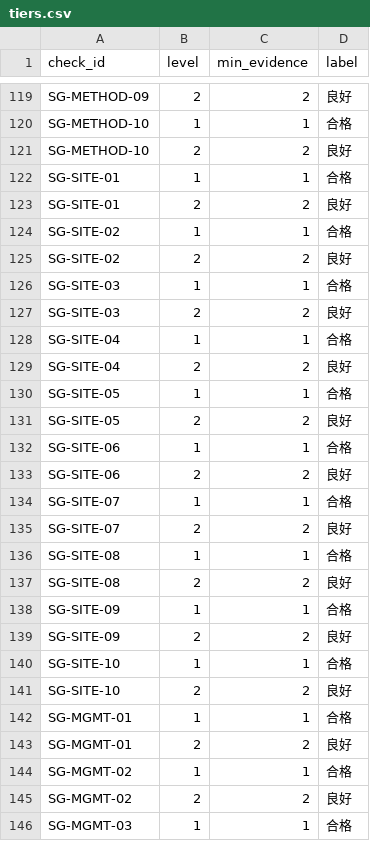
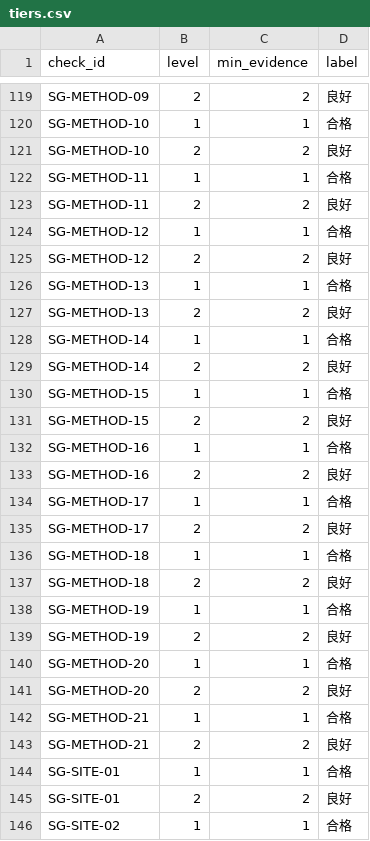
Before and after one commit to gerrardLT/ah-bid, a CSV file: rules/v1/tiers.csv, drawn as a sheet; only a part is shown, gaps mark what is left out; the shorter side is filled out with more unchanged rows.

```diff
--- a/rules/v1/tiers.csv
+++ b/rules/v1/tiers.csv
@@ -121,2 +121,24 @@ SG-METHOD-10,1,1,合格
 SG-METHOD-10,2,2,良好
+SG-METHOD-11,1,1,合格
+SG-METHOD-11,2,2,良好
+SG-METHOD-12,1,1,合格
+SG-METHOD-12,2,2,良好
+SG-METHOD-13,1,1,合格
+SG-METHOD-13,2,2,良好
+SG-METHOD-14,1,1,合格
+SG-METHOD-14,2,2,良好
+SG-METHOD-15,1,1,合格
+SG-METHOD-15,2,2,良好
+SG-METHOD-16,1,1,合格
+SG-METHOD-16,2,2,良好
+SG-METHOD-17,1,1,合格
+SG-METHOD-17,2,2,良好
+SG-METHOD-18,1,1,合格
+SG-METHOD-18,2,2,良好
+SG-METHOD-19,1,1,合格
+SG-METHOD-19,2,2,良好
+SG-METHOD-20,1,1,合格
+SG-METHOD-20,2,2,良好
+SG-METHOD-21,1,1,合格
+SG-METHOD-21,2,2,良好
 SG-SITE-01,1,1,合格
```
Also changed, not shown: rules/boq/scheme-evidence.csv, rules/v1/checks.csv, 4 other files.
